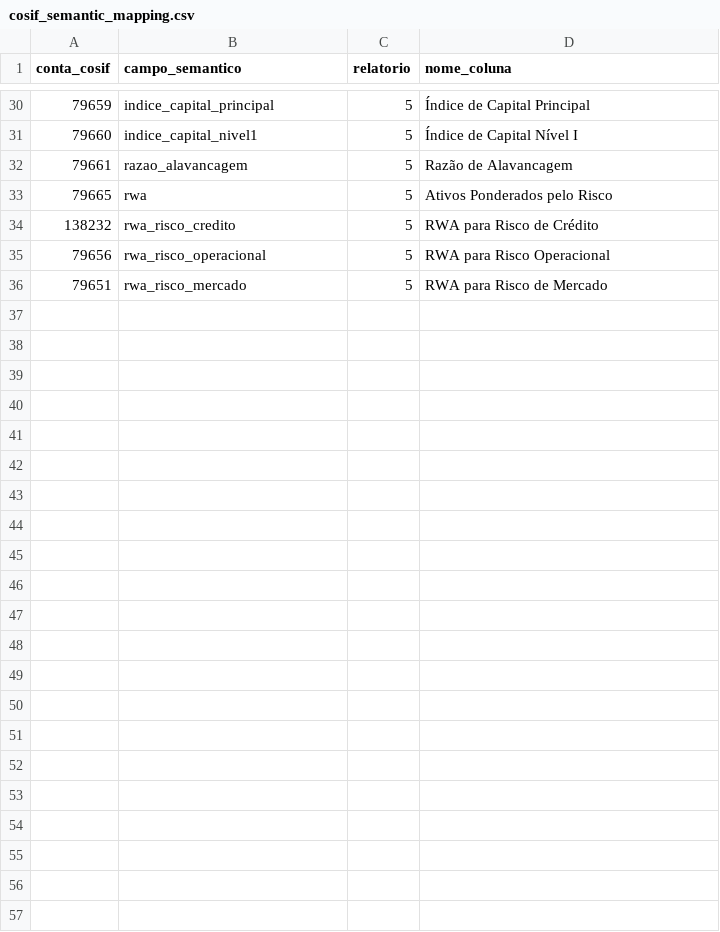
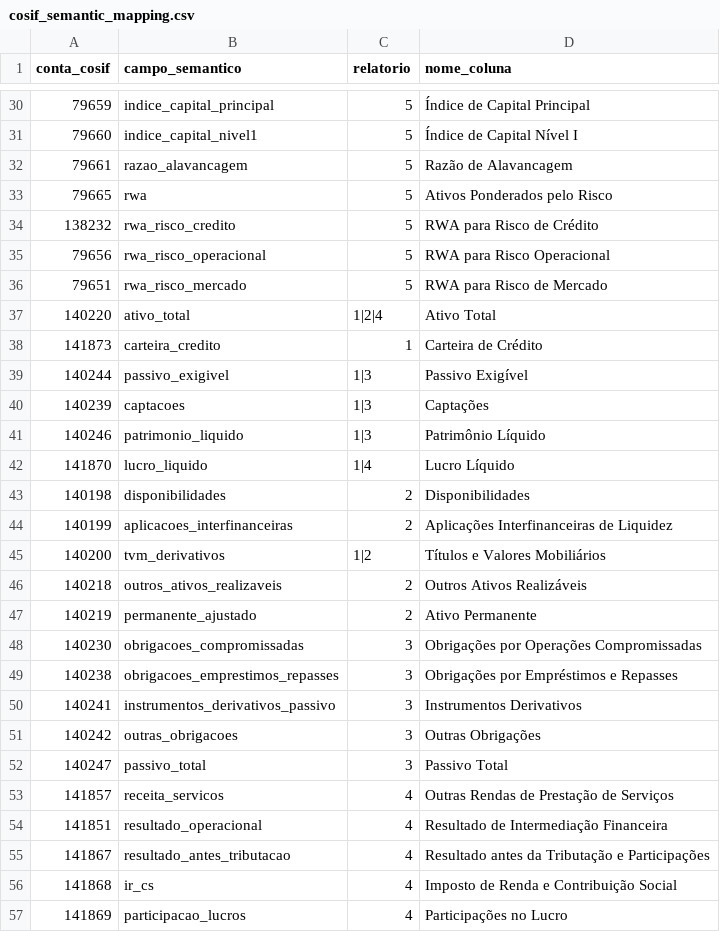
Before and after one commit to PulseDataLabs/PulseIFData, a CSV file: config/cosif_semantic_mapping.csv, drawn as a sheet; only a part is shown, gaps mark what is left out; the diff names each change by its address in the sheet, - before the commit and + after, or states it on an @@ line.

Commit message:
feat: rebuild historical IFData cadastro and add Relatorio 3 (Passivo) dataset

```diff
--- a/config/cosif_semantic_mapping.csv
+++ b/config/cosif_semantic_mapping.csv
+row 37: 140220 | ativo_total | 1|2|4 | Ativo Total
+row 38: 141873 | carteira_credito | 1 | Carteira de Crédito
+row 39: 140244 | passivo_exigivel | 1|3 | Passivo Exigível
+row 40: 140239 | captacoes | 1|3 | Captações
+row 41: 140246 | patrimonio_liquido | 1|3 | Patrimônio Líquido
+row 42: 141870 | lucro_liquido | 1|4 | Lucro Líquido
+row 43: 140198 | disponibilidades | 2 | Disponibilidades
+row 44: 140199 | aplicacoes_interfinanceiras | 2 | Aplicações Interfinanceiras de Liquidez
+row 45: 140200 | tvm_derivativos | 1|2 | Títulos e Valores Mobiliários
+row 46: 140218 | outros_ativos_realizaveis | 2 | Outros Ativos Realizáveis
+row 47: 140219 | permanente_ajustado | 2 | Ativo Permanente
+row 48: 140230 | obrigacoes_compromissadas | 3 | Obrigações por Operações Compromissadas
+row 49: 140238 | obrigacoes_emprestimos_repasses | 3 | Obrigações por Empréstimos e Repasses
+row 50: 140241 | instrumentos_derivativos_passivo | 3 | Instrumentos Derivativos
+row 51: 140242 | outras_obrigacoes | 3 | Outras Obrigações
+row 52: 140247 | passivo_total | 3 | Passivo Total
+row 53: 141857 | receita_servicos | 4 | Outras Rendas de Prestação de Serviços
+row 54: 141851 | resultado_operacional | 4 | Resultado de Intermediação Financeira
+row 55: 141867 | resultado_antes_tributacao | 4 | Resultado antes da Tributação e Participações
+row 56: 141868 | ir_cs | 4 | Imposto de Renda e Contribuição Social
+row 57: 141869 | participacao_lucros | 4 | Participações no Lucro
```
Also changed, not shown: 17 other files.
